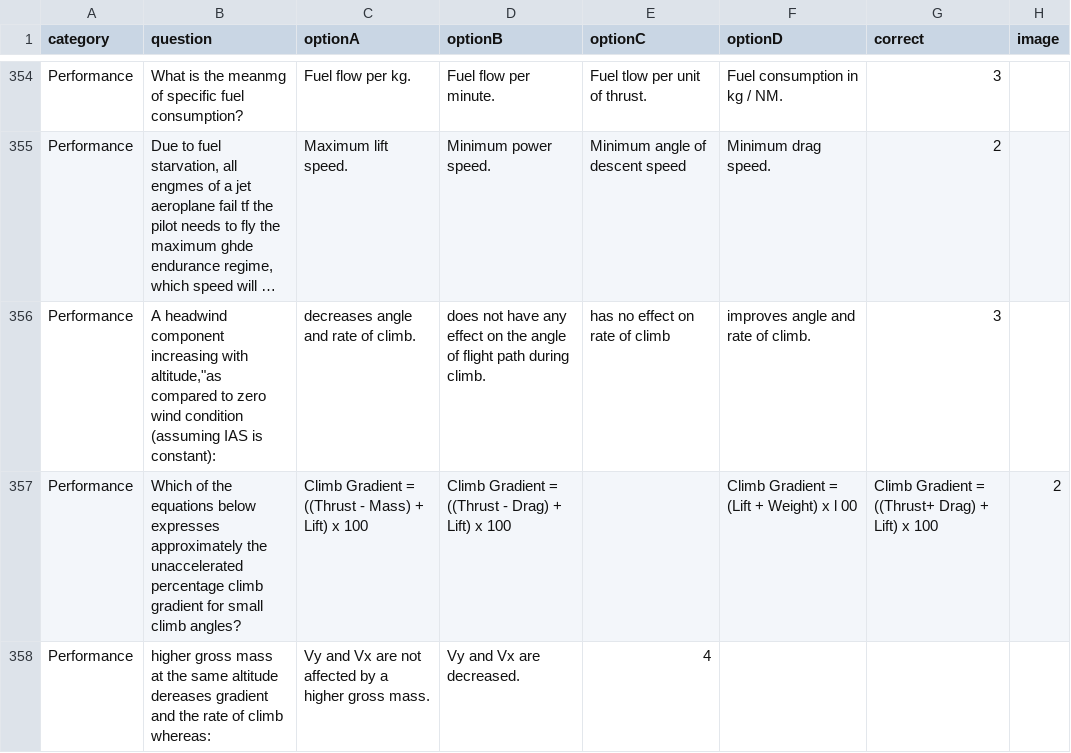
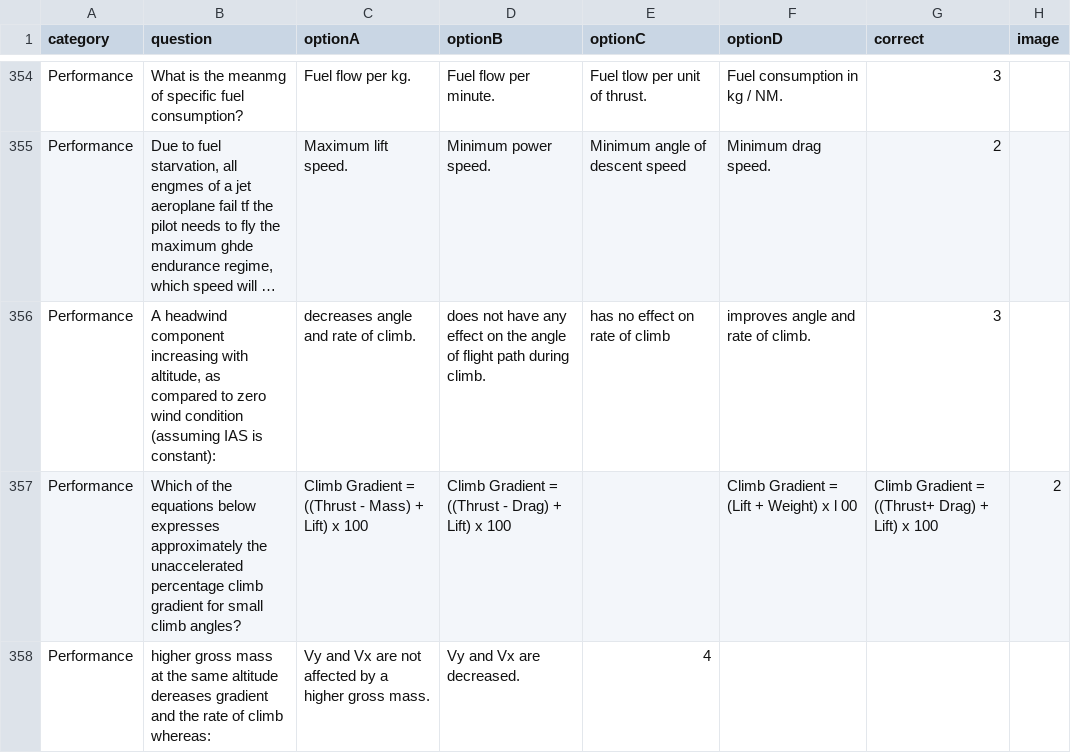
Before and after one commit to Georgesk1997/ETIHAD, a CSV file: categories/performance.csv, drawn as a sheet; only a part is shown, gaps mark what is left out; long unchanged cells end in …; the diff names each change by its address in the sheet, - before the commit and + after, or states it on an @@ line.

Commit message:
Update performance.csv

```diff
--- a/categories/performance.csv
+++ b/categories/performance.csv
-B356 (question): …increasing with altitude,"as compared to…
+B356 (question): …increasing with altitude, as compared to…
```
